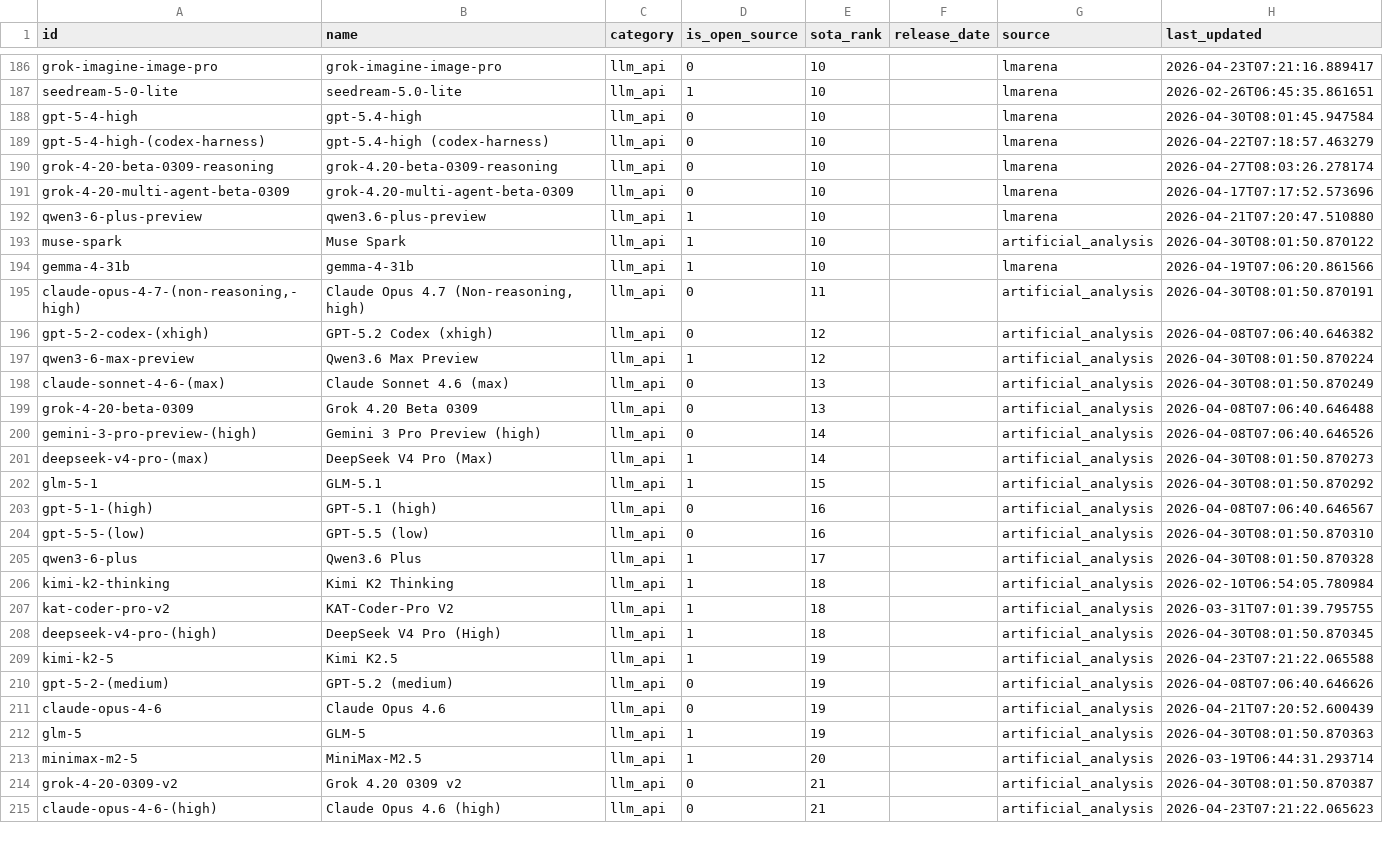
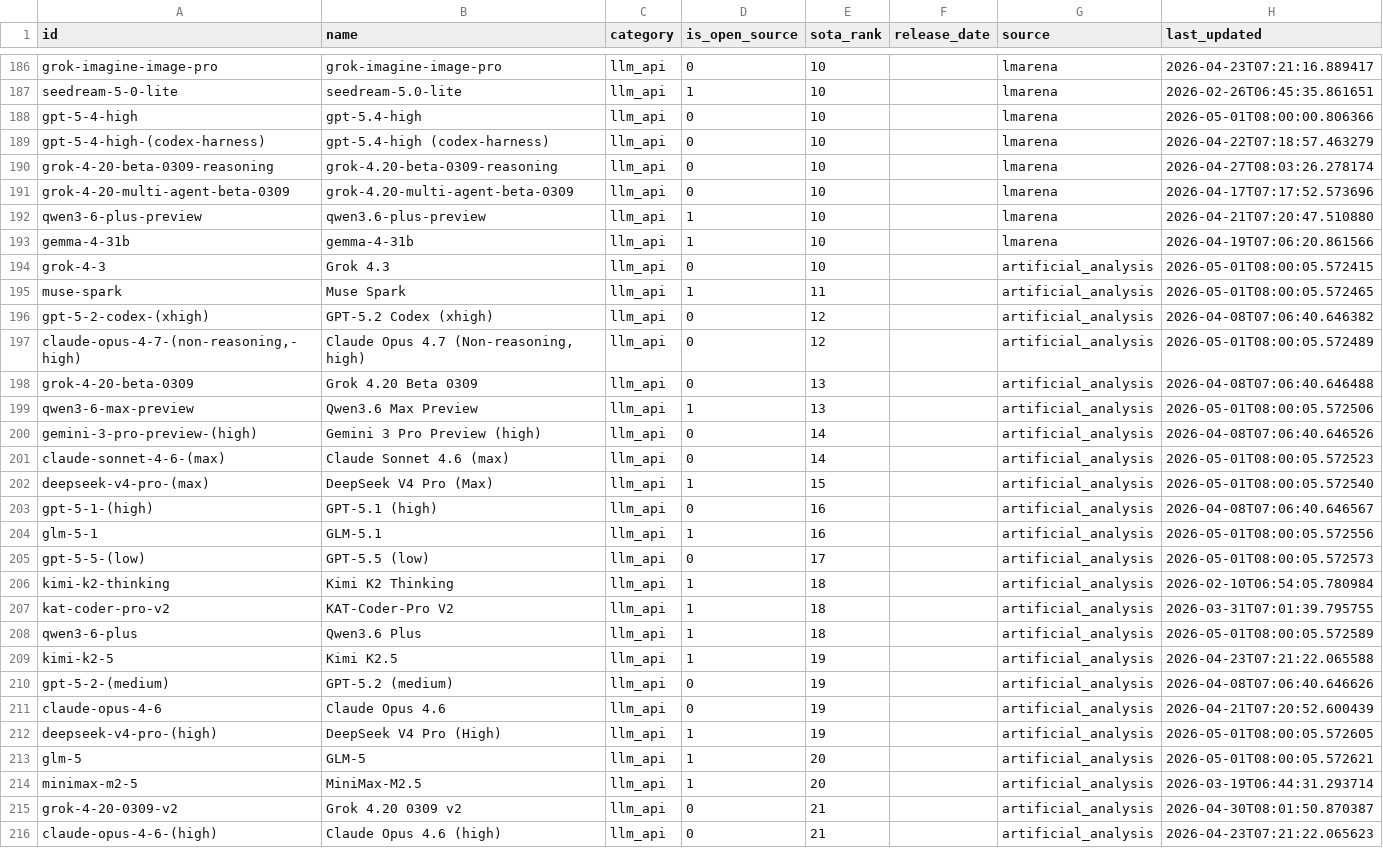
Before and after one commit to romancircus/sota-tracker-claw, a CSV file: data/sota_export.csv, drawn as a sheet; only a part is shown, gaps mark what is left out; the diff covers the shown part only.

```diff
--- a/data/sota_export.csv
+++ b/data/sota_export.csv
@@ -187,3 +187,3 @@ grok-imagine-image-pro,grok-imagine-image-pro,llm_api,0,10,,lmarena,2026-04-23T0
 seedream-5-0-lite,seedream-5.0-lite,llm_api,1,10,,lmarena,2026-02-26T06:45:35.861651
-gpt-5-4-high,gpt-5.4-high,llm_api,0,10,,lmarena,2026-04-30T08:01:45.947584
+gpt-5-4-high,gpt-5.4-high,llm_api,0,10,,lmarena,2026-05-01T08:00:00.806366
 gpt-5-4-high-(codex-harness),gpt-5.4-high (codex-harness),llm_api,0,10,,lmarena,2026-04-22T07:18:57.463279
@@ -192,18 +192,18 @@ grok-4-20-multi-agent-beta-0309,grok-4.20-multi-agent-beta-0309,llm_api,0,10,,lm
 qwen3-6-plus-preview,qwen3.6-plus-preview,llm_api,1,10,,lmarena,2026-04-21T07:20:47.510880
-muse-spark,Muse Spark,llm_api,1,10,,artificial_analysis,2026-04-30T08:01:50.870122
 gemma-4-31b,gemma-4-31b,llm_api,1,10,,lmarena,2026-04-19T07:06:20.861566
-"claude-opus-4-7-(non-reasoning,-high)","Claude Opus 4.7 (Non-reasoning, high)",llm_api,0,11,,artificial_analysis,2026-04-30T08:01:50.870191
+grok-4-3,Grok 4.3,llm_api,0,10,,artificial_analysis,2026-05-01T08:00:05.572415
+muse-spark,Muse Spark,llm_api,1,11,,artificial_analysis,2026-05-01T08:00:05.572465
 gpt-5-2-codex-(xhigh),GPT-5.2 Codex (xhigh),llm_api,0,12,,artificial_analysis,2026-04-08T07:06:40.646382
-qwen3-6-max-preview,Qwen3.6 Max Preview,llm_api,1,12,,artificial_analysis,2026-04-30T08:01:50.870224
-claude-sonnet-4-6-(max),Claude Sonnet 4.6 (max),llm_api,0,13,,artificial_analysis,2026-04-30T08:01:50.870249
+"claude-opus-4-7-(non-reasoning,-high)","Claude Opus 4.7 (Non-reasoning, high)",llm_api,0,12,,artificial_analysis,2026-05-01T08:00:05.572489
 grok-4-20-beta-0309,Grok 4.20 Beta 0309,llm_api,0,13,,artificial_analysis,2026-04-08T07:06:40.646488
+qwen3-6-max-preview,Qwen3.6 Max Preview,llm_api,1,13,,artificial_analysis,2026-05-01T08:00:05.572506
 gemini-3-pro-preview-(high),Gemini 3 Pro Preview (high),llm_api,0,14,,artificial_analysis,2026-04-08T07:06:40.646526
-deepseek-v4-pro-(max),DeepSeek V4 Pro (Max),llm_api,1,14,,artificial_analysis,2026-04-30T08:01:50.870273
-glm-5-1,GLM-5.1,llm_api,1,15,,artificial_analysis,2026-04-30T08:01:50.870292
+claude-sonnet-4-6-(max),Claude Sonnet 4.6 (max),llm_api,0,14,,artificial_analysis,2026-05-01T08:00:05.572523
+deepseek-v4-pro-(max),DeepSeek V4 Pro (Max),llm_api,1,15,,artificial_analysis,2026-05-01T08:00:05.572540
 gpt-5-1-(high),GPT-5.1 (high),llm_api,0,16,,artificial_analysis,2026-04-08T07:06:40.646567
-gpt-5-5-(low),GPT-5.5 (low),llm_api,0,16,,artificial_analysis,2026-04-30T08:01:50.870310
-qwen3-6-plus,Qwen3.6 Plus,llm_api,1,17,,artificial_analysis,2026-04-30T08:01:50.870328
+glm-5-1,GLM-5.1,llm_api,1,16,,artificial_analysis,2026-05-01T08:00:05.572556
+gpt-5-5-(low),GPT-5.5 (low),llm_api,0,17,,artificial_analysis,2026-05-01T08:00:05.572573
 kimi-k2-thinking,Kimi K2 Thinking,llm_api,1,18,,artificial_analysis,2026-02-10T06:54:05.780984
 kat-coder-pro-v2,KAT-Coder-Pro V2,llm_api,1,18,,artificial_analysis,2026-03-31T07:01:39.795755
-deepseek-v4-pro-(high),DeepSeek V4 Pro (High),llm_api,1,18,,artificial_analysis,2026-04-30T08:01:50.870345
+qwen3-6-plus,Qwen3.6 Plus,llm_api,1,18,,artificial_analysis,2026-05-01T08:00:05.572589
 kimi-k2-5,Kimi K2.5,llm_api,1,19,,artificial_analysis,2026-04-23T07:21:22.065588
@@ -211,3 +211,4 @@ gpt-5-2-(medium),GPT-5.2 (medium),llm_api,0,19,,artificial_analysis,2026-04-08T0
 claude-opus-4-6,Claude Opus 4.6,llm_api,0,19,,artificial_analysis,2026-04-21T07:20:52.600439
-glm-5,GLM-5,llm_api,1,19,,artificial_analysis,2026-04-30T08:01:50.870363
+deepseek-v4-pro-(high),DeepSeek V4 Pro (High),llm_api,1,19,,artificial_analysis,2026-05-01T08:00:05.572605
+glm-5,GLM-5,llm_api,1,20,,artificial_analysis,2026-05-01T08:00:05.572621
 minimax-m2-5,MiniMax-M2.5,llm_api,1,20,,artificial_analysis,2026-03-19T06:44:31.293714
```
Also changed, not shown: 70 edited cells elsewhere in this file, 3 other files.
